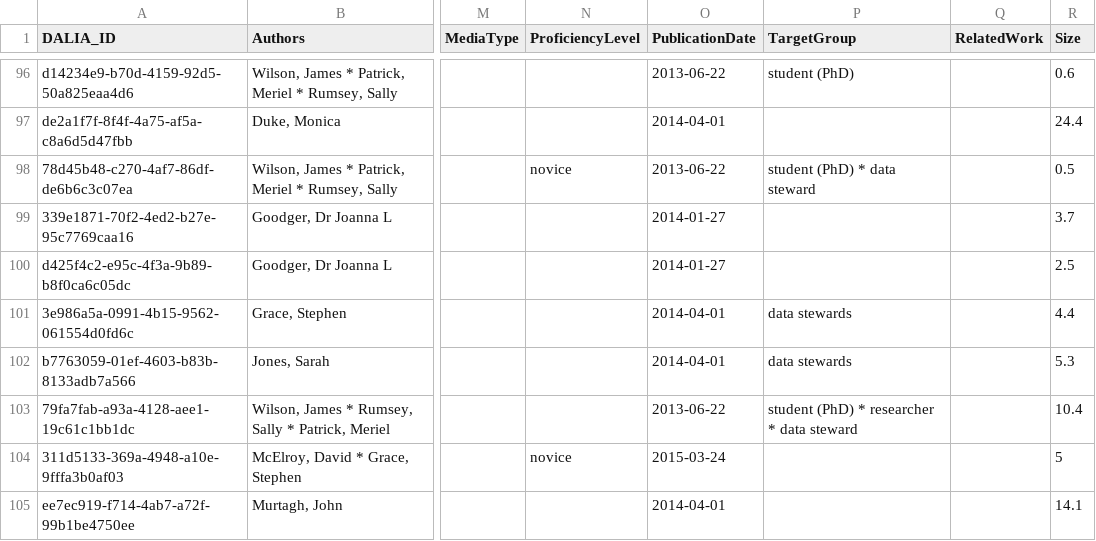
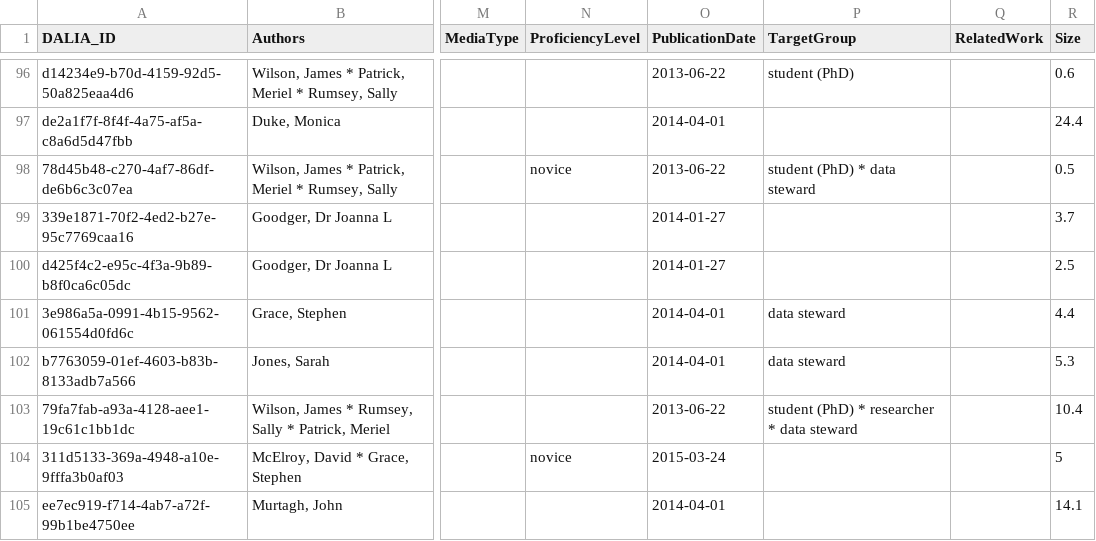
Before and after one commit to data-literacy-alliance/dalia-curation, a CSV file: curation/RDM_open_training_materails.csv, drawn as a sheet; only a part is shown, gaps mark what is left out; the diff covers the shown part only; the diff names each change by its address in the sheet, - before the commit and + after, or states it on an @@ line.

Commit message:
Update RDM_open_training_materails.csv 2nd time

```diff
--- a/curation/RDM_open_training_materails.csv
+++ b/curation/RDM_open_training_materails.csv
-P101:P102 (TargetGroup): data stewards
+P101:P102 (TargetGroup): data steward
```
Also changed, not shown: 12 edited cells elsewhere in this file.
